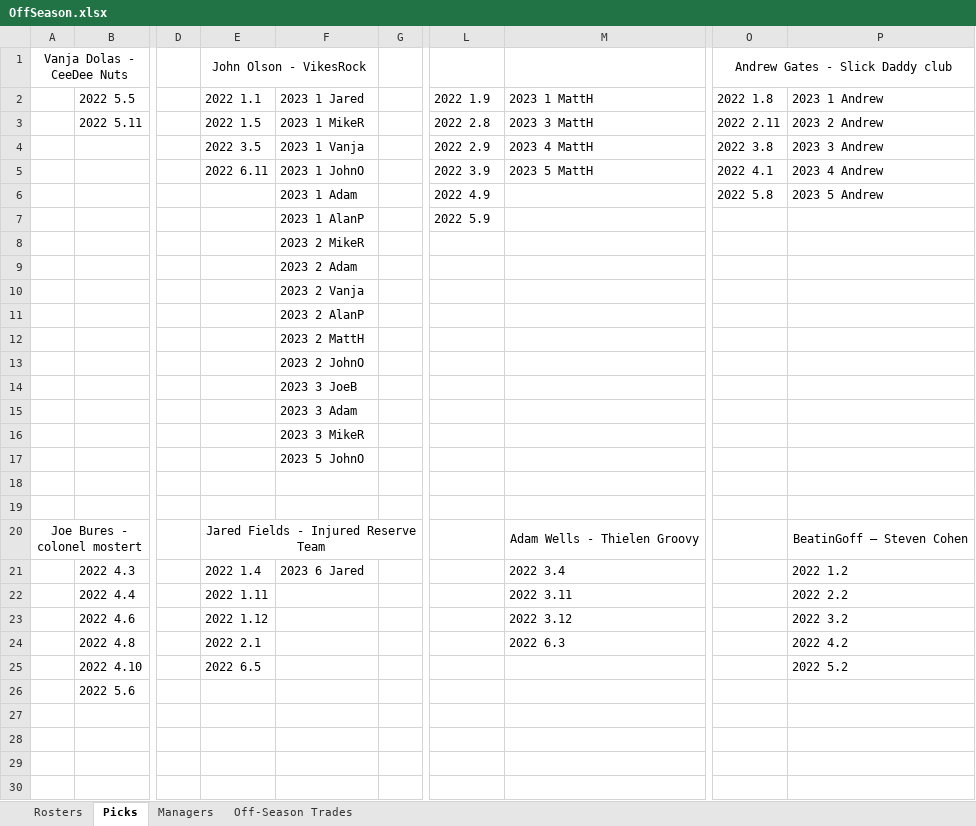
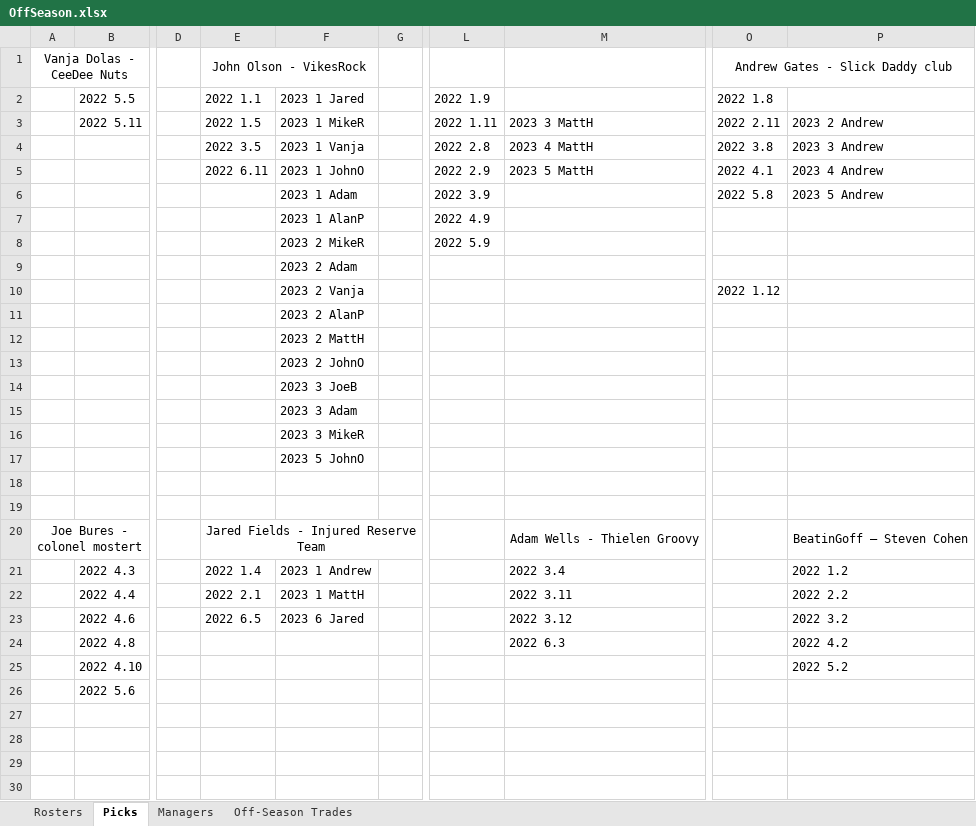
Before and after one commit to johnolson8734/Dynasty, an Excel workbook: OffSeason.xlsx, sheet Picks, drawn as a sheet; only a part is shown, gaps mark what is left out; values as stored, in another font and other column widths than the file's, no borders; the diff names each change by its address in the sheet, - before the commit and + after, or states it on an @@ line.

Commit message:
two trades
Jared	2022 1.12
Andrew	2023 1 Andrew

Jared	2022 1.11
MattH	2023 1 MattH

```diff
--- a/OffSeason.xlsx (sheet Picks)
+++ b/OffSeason.xlsx (sheet Picks)
-M2: 2023 1 MattH
+M2: (empty)
-P2: 2023 1 Andrew
+P2: (empty)
-L3: 2022 2.8
+L3: 2022 1.11
-L4: 2022 2.9
+L4: 2022 2.8
-L5: 2022 3.9
+L5: 2022 2.9
-L6: 2022 4.9
+L6: 2022 3.9
-L7: 2022 5.9
+L7: 2022 4.9
-L8: (empty)
+L8: 2022 5.9
-O10: (empty)
+O10: 2022 1.12
-F21: 2023 6 Jared
+F21: 2023 1 Andrew
-E22: 2022 1.11
+E22: 2022 2.1
-F22: (empty)
+F22: 2023 1 MattH
-E23: 2022 1.12
+E23: 2022 6.5
-F23: (empty)
+F23: 2023 6 Jared
-E24: 2022 2.1
+E24: (empty)
-E25: 2022 6.5
+E25: (empty)
```
Also changed, not shown: sheet Off-Season Trades.
